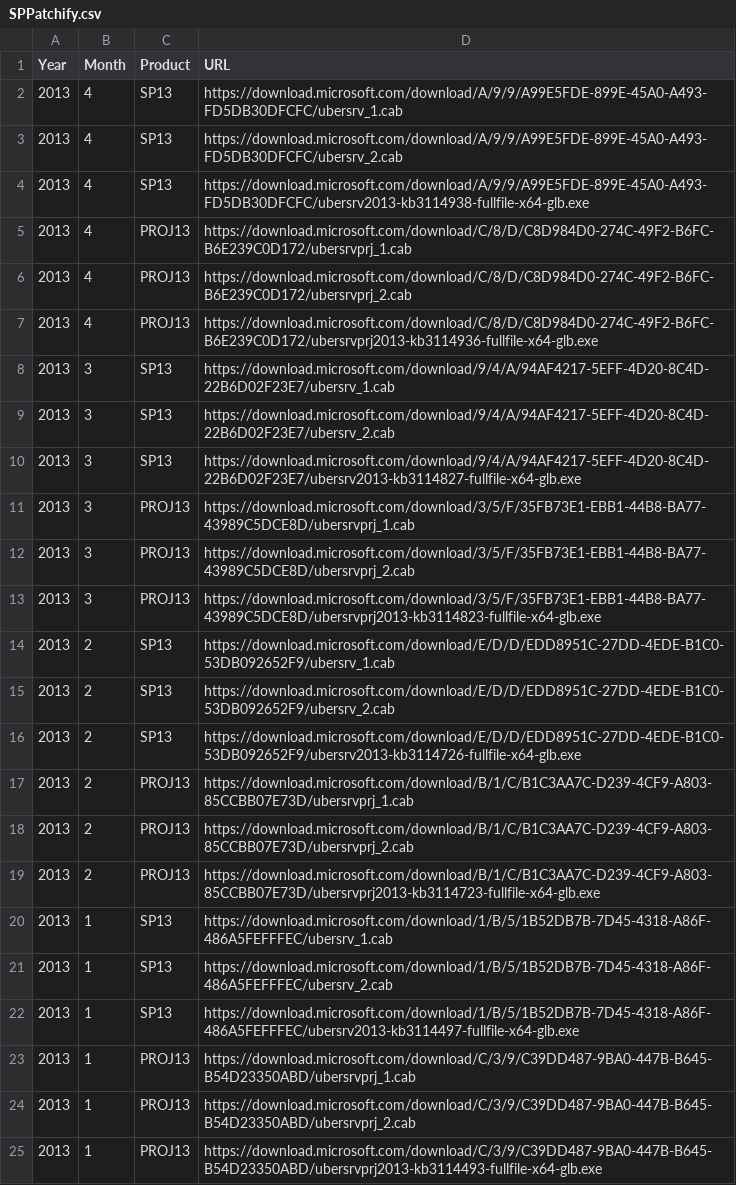
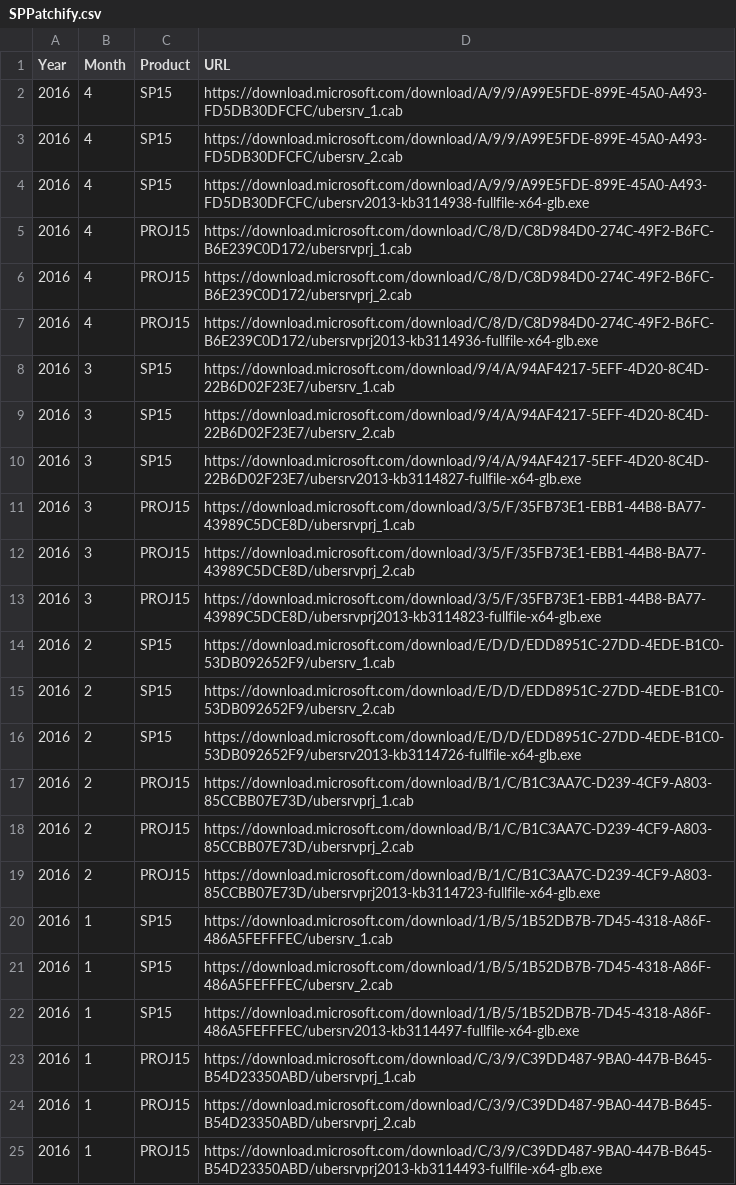
Before and after one commit to spjeff/sppatchify, a CSV file: SPPatchify.csv, drawn as a sheet.

Commit message:
Code
* CSV of sources

```diff
--- a/SPPatchify.csv
+++ b/SPPatchify.csv
@@ -1,25 +1,25 @@
 Year,Month,Product,URL
-2013,4,SP13,https://download.microsoft.com/download/A/9/9/A99E5FDE-899E-45A0-A493-FD5DB30DFCFC/ubersrv_1.cab
-2013,4,SP13,https://download.microsoft.com/download/A/9/9/A99E5FDE-899E-45A0-A493-FD5DB30DFCFC/ubersrv_2.cab
-2013,4,SP13,https://download.microsoft.com/download/A/9/9/A99E5FDE-899E-45A0-A493-FD5DB30DFCFC/ubersrv2013-kb3114938-fullfile-x64-glb.exe
-2013,4,PROJ13,https://download.microsoft.com/download/C/8/D/C8D984D0-274C-49F2-B6FC-B6E239C0D172/ubersrvprj_1.cab
-2013,4,PROJ13,https://download.microsoft.com/download/C/8/D/C8D984D0-274C-49F2-B6FC-B6E239C0D172/ubersrvprj_2.cab
-2013,4,PROJ13,https://download.microsoft.com/download/C/8/D/C8D984D0-274C-49F2-B6FC-B6E239C0D172/ubersrvprj2013-kb3114936-fullfile-x64-glb.exe
-2013,3,SP13,https://download.microsoft.com/download/9/4/A/94AF4217-5EFF-4D20-8C4D-22B6D02F23E7/ubersrv_1.cab
-2013,3,SP13,https://download.microsoft.com/download/9/4/A/94AF4217-5EFF-4D20-8C4D-22B6D02F23E7/ubersrv_2.cab
-2013,3,SP13,https://download.microsoft.com/download/9/4/A/94AF4217-5EFF-4D20-8C4D-22B6D02F23E7/ubersrv2013-kb3114827-fullfile-x64-glb.exe
-2013,3,PROJ13,https://download.microsoft.com/download/3/5/F/35FB73E1-EBB1-44B8-BA77-43989C5DCE8D/ubersrvprj_1.cab
-2013,3,PROJ13,https://download.microsoft.com/download/3/5/F/35FB73E1-EBB1-44B8-BA77-43989C5DCE8D/ubersrvprj_2.cab
-2013,3,PROJ13,https://download.microsoft.com/download/3/5/F/35FB73E1-EBB1-44B8-BA77-43989C5DCE8D/ubersrvprj2013-kb3114823-fullfile-x64-glb.exe
-2013,2,SP13,https://download.microsoft.com/download/E/D/D/EDD8951C-27DD-4EDE-B1C0-53DB092652F9/ubersrv_1.cab
-2013,2,SP13,https://download.microsoft.com/download/E/D/D/EDD8951C-27DD-4EDE-B1C0-53DB092652F9/ubersrv_2.cab
-2013,2,SP13,https://download.microsoft.com/download/E/D/D/EDD8951C-27DD-4EDE-B1C0-53DB092652F9/ubersrv2013-kb3114726-fullfile-x64-glb.exe
-2013,2,PROJ13,https://download.microsoft.com/download/B/1/C/B1C3AA7C-D239-4CF9-A803-85CCBB07E73D/ubersrvprj_1.cab
-2013,2,PROJ13,https://download.microsoft.com/download/B/1/C/B1C3AA7C-D239-4CF9-A803-85CCBB07E73D/ubersrvprj_2.cab
-2013,2,PROJ13,https://download.microsoft.com/download/B/1/C/B1C3AA7C-D239-4CF9-A803-85CCBB07E73D/ubersrvprj2013-kb3114723-fullfile-x64-glb.exe
-2013,1,SP13,https://download.microsoft.com/download/1/B/5/1B52DB7B-7D45-4318-A86F-486A5FEFFFEC/ubersrv_1.cab
-2013,1,SP13,https://download.microsoft.com/download/1/B/5/1B52DB7B-7D45-4318-A86F-486A5FEFFFEC/ubersrv_2.cab
-2013,1,SP13,https://download.microsoft.com/download/1/B/5/1B52DB7B-7D45-4318-A86F-486A5FEFFFEC/ubersrv2013-kb3114497-fullfile-x64-glb.exe
-2013,1,PROJ13,https://download.microsoft.com/download/C/3/9/C39DD487-9BA0-447B-B645-B54D23350ABD/ubersrvprj_1.cab
-2013,1,PROJ13,https://download.microsoft.com/download/C/3/9/C39DD487-9BA0-447B-B645-B54D23350ABD/ubersrvprj_2.cab
-2013,1,PROJ13,https://download.microsoft.com/download/C/3/9/C39DD487-9BA0-447B-B645-B54D23350ABD/ubersrvprj2013-kb3114493-fullfile-x64-glb.exe
+2016,4,SP15,https://download.microsoft.com/download/A/9/9/A99E5FDE-899E-45A0-A493-FD5DB30DFCFC/ubersrv_1.cab
+2016,4,SP15,https://download.microsoft.com/download/A/9/9/A99E5FDE-899E-45A0-A493-FD5DB30DFCFC/ubersrv_2.cab
+2016,4,SP15,https://download.microsoft.com/download/A/9/9/A99E5FDE-899E-45A0-A493-FD5DB30DFCFC/ubersrv2013-kb3114938-fullfile-x64-glb.exe
+2016,4,PROJ15,https://download.microsoft.com/download/C/8/D/C8D984D0-274C-49F2-B6FC-B6E239C0D172/ubersrvprj_1.cab
+2016,4,PROJ15,https://download.microsoft.com/download/C/8/D/C8D984D0-274C-49F2-B6FC-B6E239C0D172/ubersrvprj_2.cab
+2016,4,PROJ15,https://download.microsoft.com/download/C/8/D/C8D984D0-274C-49F2-B6FC-B6E239C0D172/ubersrvprj2013-kb3114936-fullfile-x64-glb.exe
+2016,3,SP15,https://download.microsoft.com/download/9/4/A/94AF4217-5EFF-4D20-8C4D-22B6D02F23E7/ubersrv_1.cab
+2016,3,SP15,https://download.microsoft.com/download/9/4/A/94AF4217-5EFF-4D20-8C4D-22B6D02F23E7/ubersrv_2.cab
+2016,3,SP15,https://download.microsoft.com/download/9/4/A/94AF4217-5EFF-4D20-8C4D-22B6D02F23E7/ubersrv2013-kb3114827-fullfile-x64-glb.exe
+2016,3,PROJ15,https://download.microsoft.com/download/3/5/F/35FB73E1-EBB1-44B8-BA77-43989C5DCE8D/ubersrvprj_1.cab
+2016,3,PROJ15,https://download.microsoft.com/download/3/5/F/35FB73E1-EBB1-44B8-BA77-43989C5DCE8D/ubersrvprj_2.cab
+2016,3,PROJ15,https://download.microsoft.com/download/3/5/F/35FB73E1-EBB1-44B8-BA77-43989C5DCE8D/ubersrvprj2013-kb3114823-fullfile-x64-glb.exe
+2016,2,SP15,https://download.microsoft.com/download/E/D/D/EDD8951C-27DD-4EDE-B1C0-53DB092652F9/ubersrv_1.cab
+2016,2,SP15,https://download.microsoft.com/download/E/D/D/EDD8951C-27DD-4EDE-B1C0-53DB092652F9/ubersrv_2.cab
+2016,2,SP15,https://download.microsoft.com/download/E/D/D/EDD8951C-27DD-4EDE-B1C0-53DB092652F9/ubersrv2013-kb3114726-fullfile-x64-glb.exe
+2016,2,PROJ15,https://download.microsoft.com/download/B/1/C/B1C3AA7C-D239-4CF9-A803-85CCBB07E73D/ubersrvprj_1.cab
+2016,2,PROJ15,https://download.microsoft.com/download/B/1/C/B1C3AA7C-D239-4CF9-A803-85CCBB07E73D/ubersrvprj_2.cab
+2016,2,PROJ15,https://download.microsoft.com/download/B/1/C/B1C3AA7C-D239-4CF9-A803-85CCBB07E73D/ubersrvprj2013-kb3114723-fullfile-x64-glb.exe
+2016,1,SP15,https://download.microsoft.com/download/1/B/5/1B52DB7B-7D45-4318-A86F-486A5FEFFFEC/ubersrv_1.cab
+2016,1,SP15,https://download.microsoft.com/download/1/B/5/1B52DB7B-7D45-4318-A86F-486A5FEFFFEC/ubersrv_2.cab
+2016,1,SP15,https://download.microsoft.com/download/1/B/5/1B52DB7B-7D45-4318-A86F-486A5FEFFFEC/ubersrv2013-kb3114497-fullfile-x64-glb.exe
+2016,1,PROJ15,https://download.microsoft.com/download/C/3/9/C39DD487-9BA0-447B-B645-B54D23350ABD/ubersrvprj_1.cab
+2016,1,PROJ15,https://download.microsoft.com/download/C/3/9/C39DD487-9BA0-447B-B645-B54D23350ABD/ubersrvprj_2.cab
+2016,1,PROJ15,https://download.microsoft.com/download/C/3/9/C39DD487-9BA0-447B-B645-B54D23350ABD/ubersrvprj2013-kb3114493-fullfile-x64-glb.exe
```
